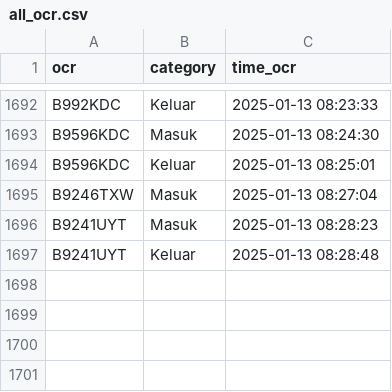
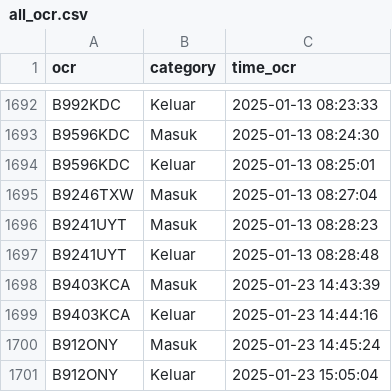
Before and after one commit to rocery/ocr_plate, a CSV file: img_ocr/ocr/all_ocr.csv, drawn as a sheet; only a part is shown, gaps mark what is left out.

```diff
--- a/img_ocr/ocr/all_ocr.csv
+++ b/img_ocr/ocr/all_ocr.csv
@@ -1697 +1697,5 @@ B9241UYT,Masuk,2025-01-13 08:28:23
 B9241UYT,Keluar,2025-01-13 08:28:48
+B9403KCA,Masuk,2025-01-23 14:43:39
+B9403KCA,Keluar,2025-01-23 14:44:16
+B912ONY,Masuk,2025-01-23 14:45:24
+B912ONY,Keluar,2025-01-23 15:05:04
```
Also changed, not shown: img_ocr/upload.csv, 15 other files.
